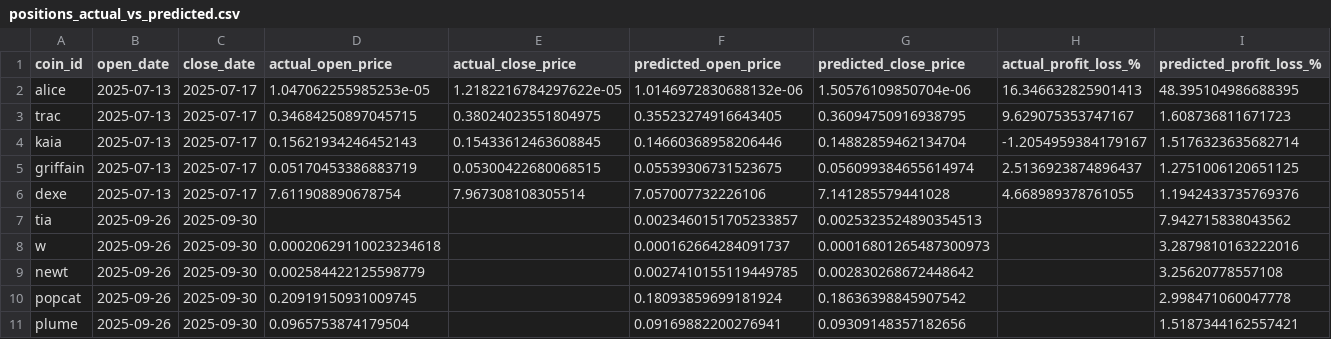
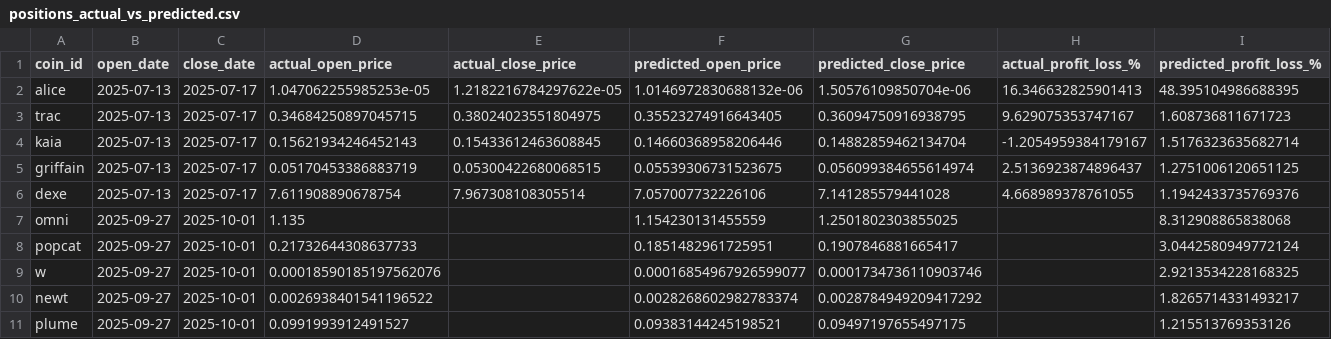
Before and after one commit to tamonashroy/price-prediction-app, a CSV file: positions_actual_vs_predicted.csv, drawn as a sheet.

```diff
--- a/positions_actual_vs_predicted.csv
+++ b/positions_actual_vs_predicted.csv
@@ -6,6 +6,6 @@ griffain,2025-07-13,2025-07-17,0.05170453386883719,0.05300422680068515,0.0553930
 dexe,2025-07-13,2025-07-17,7.611908890678754,7.967308108305514,7.057007732226106,7.141285579441028,4.668989378761055,1.1942433735769376
-tia,2025-09-26,2025-09-30,,,0.0023460151705233857,0.0025323524890354513,,7.942715838043562
-w,2025-09-26,2025-09-30,0.00020629110023234618,,0.000162664284091737,0.00016801265487300973,,3.2879810163222016
-newt,2025-09-26,2025-09-30,0.002584422125598779,,0.0027410155119449785,0.002830268672448642,,3.25620778557108
-popcat,2025-09-26,2025-09-30,0.20919150931009745,,0.18093859699181924,0.18636398845907542,,2.998471060047778
-plume,2025-09-26,2025-09-30,0.0965753874179504,,0.09169882200276941,0.09309148357182656,,1.5187344162557421
+omni,2025-09-27,2025-10-01,1.135,,1.154230131455559,1.2501802303855025,,8.312908865838068
+popcat,2025-09-27,2025-10-01,0.21732644308637733,,0.1851482961725951,0.1907846881665417,,3.0442580949772124
+w,2025-09-27,2025-10-01,0.00018590185197562076,,0.00016854967926599077,0.0001734736110903746,,2.9213534228168325
+newt,2025-09-27,2025-10-01,0.0026938401541196522,,0.0028268602982783374,0.0028784949209417292,,1.8265714331493217
+plume,2025-09-27,2025-10-01,0.0991993912491527,,0.09383144245198521,0.09497197655497175,,1.215513769353126
```
Also changed, not shown: batch_5day_predictions.csv, batch_last5_actual_vs_predicted.csv, 2 other files.
